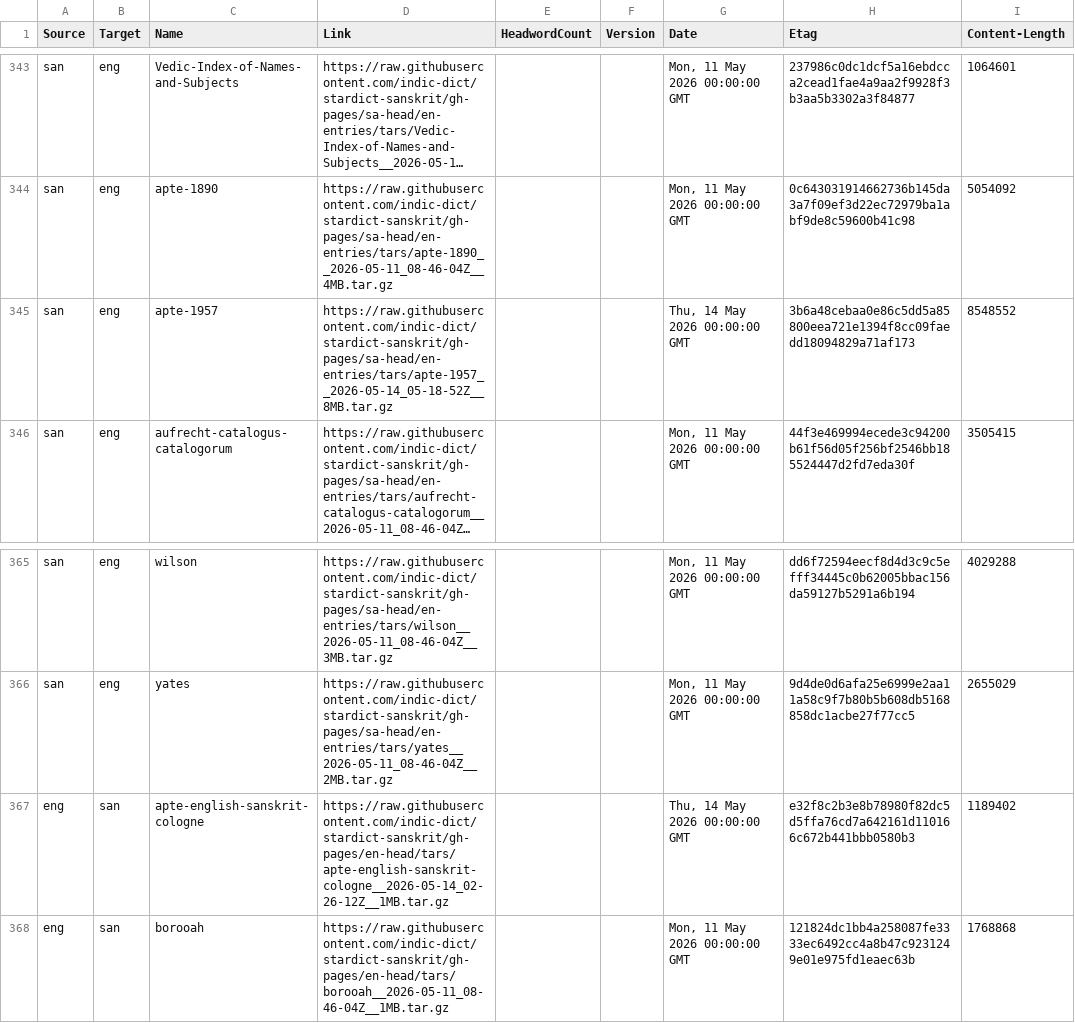
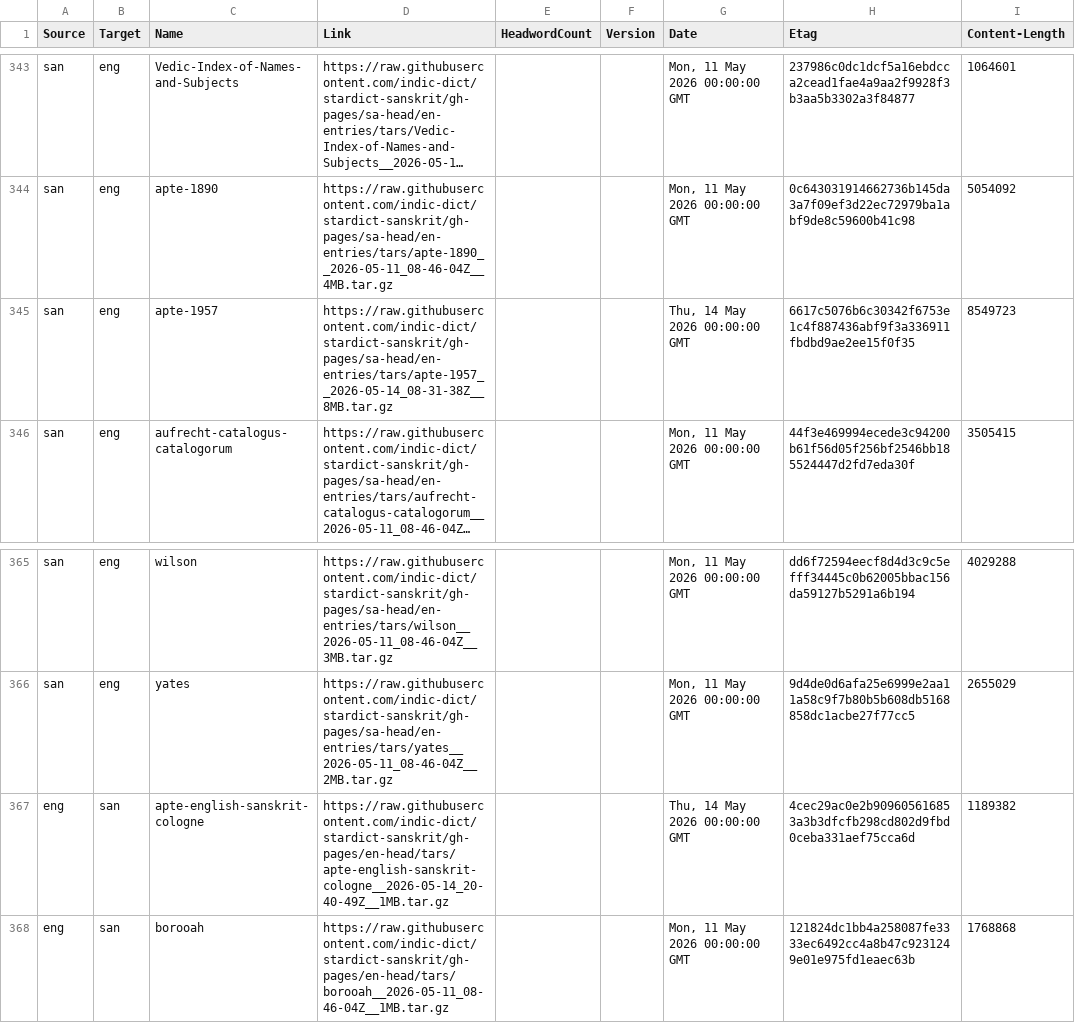
Before and after one commit to drdhaval2785/Stardict-lists, a TSV file: stardict_dictionaries.tsv, drawn as a sheet; only a part is shown, gaps mark what is left out; long unchanged cells end in …; the diff names each change by its address in the sheet, - before the commit and + after, or states it on an @@ line.

Commit message:
regen as of 2026-05-15

```diff
--- a/stardict_dictionaries.tsv
+++ b/stardict_dictionaries.tsv
-D345 (Link): https://raw.githubusercontent.com/indic-dict/stardict-sanskrit/gh-pages/sa-head/en-entries/tars/apte-1957__2026-05-14_05-18-52Z__8MB.tar.gz
+D345 (Link): https://raw.githubusercontent.com/indic-dict/stardict-sanskrit/gh-pages/sa-head/en-entries/tars/apte-1957__2026-05-14_08-31-38Z__8MB.tar.gz
-H345 (Etag): 3b6a48cebaa0e86c5dd5a85800eea721e1394f8cc09faedd18094829a71af173
+H345 (Etag): 6617c5076b6c30342f6753e1c4f887436abf9f3a336911fbdbd9ae2ee15f0f35
-I345 (Content-Length): 8548552
+I345 (Content-Length): 8549723
-D367 (Link): https://raw.githubusercontent.com/indic-dict/stardict-sanskrit/gh-pages/en-head/tars/apte-english-sanskrit-cologne__2026-05-14_02-26-12Z__1MB.tar.gz
+D367 (Link): https://raw.githubusercontent.com/indic-dict/stardict-sanskrit/gh-pages/en-head/tars/apte-english-sanskrit-cologne__2026-05-14_20-40-49Z__1MB.tar.gz
-H367 (Etag): e32f8c2b3e8b78980f82dc5d5ffa76cd7a642161d110166c672b441bbb0580b3
+H367 (Etag): 4cec29ac0e2b909605616853a3b3dfcfb298cd802d9fbd0ceba331aef75cca6d
-I367 (Content-Length): 1189402
+I367 (Content-Length): 1189382
```
